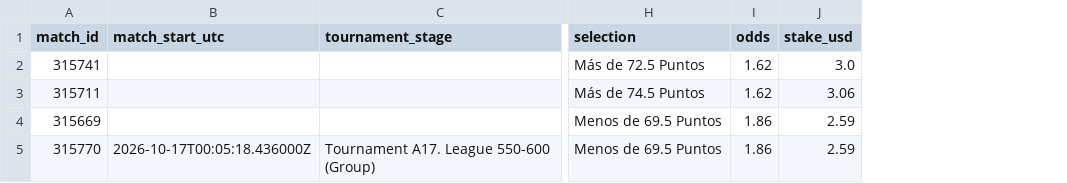
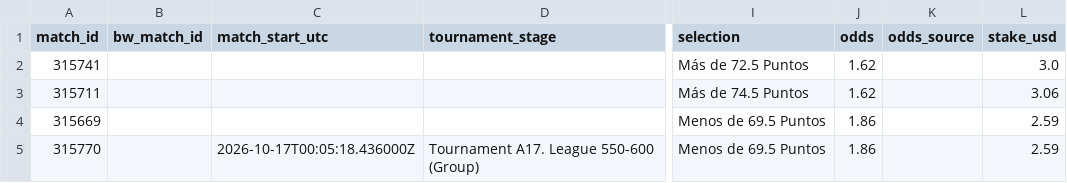
Before and after one commit to Blessed-200/core-telemetry-sync, a CSV file: institutional_ledger.csv, drawn as a sheet; only a part is shown, gaps mark what is left out; the diff names each change by its address in the sheet, - before the commit and + after, or states it on an @@ line.

Commit message:
chore: sync LineMetrics state and odds ticks

```diff
--- a/institutional_ledger.csv
+++ b/institutional_ledger.csv
+column B (bw_match_id), empty
+column K (odds_source), empty
```
Also changed, not shown: 3 other files.
